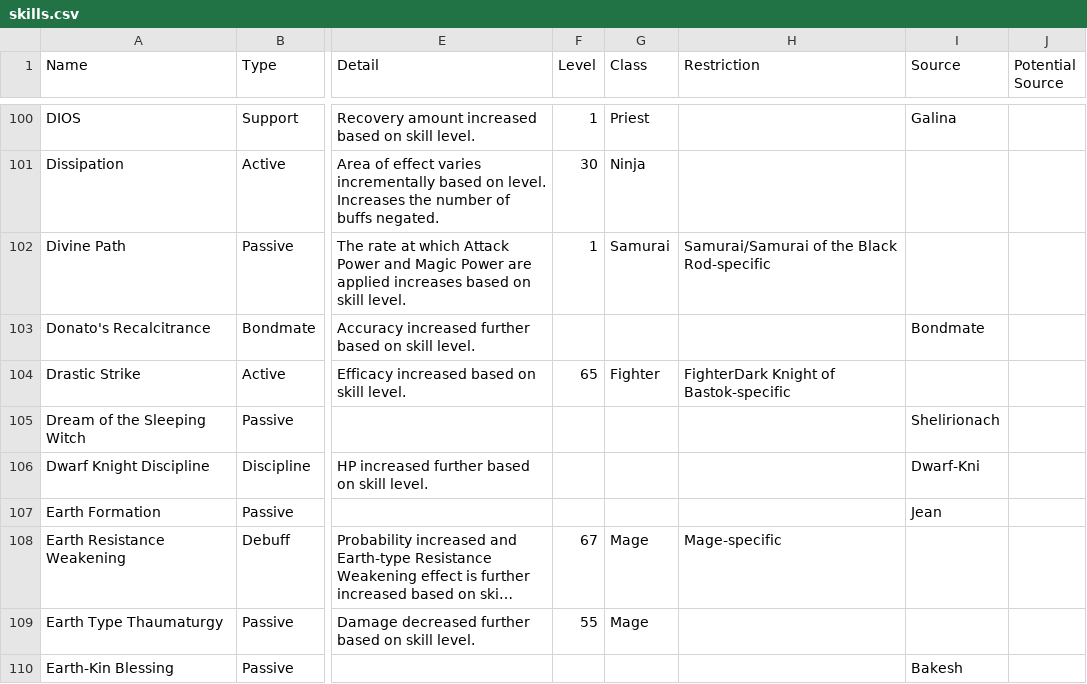
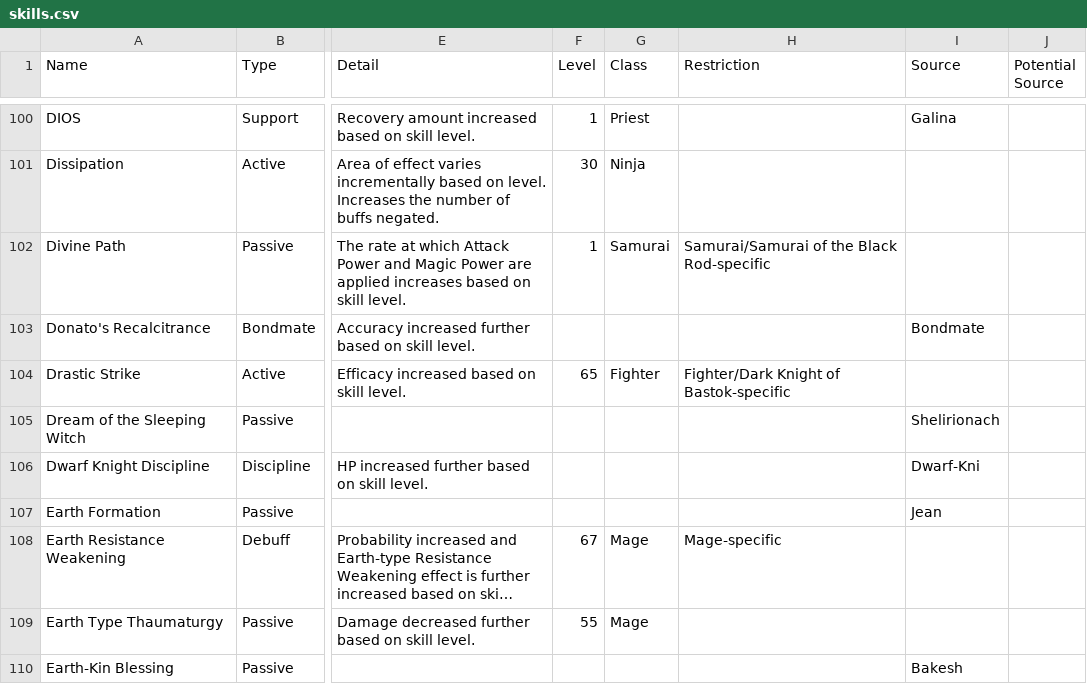
Before and after one commit to itsnicksia/wizardry-daphne-guide, a CSV file: data/skills.csv, drawn as a sheet; only a part is shown, gaps mark what is left out; long unchanged cells end in …; the diff names each change by its address in the sheet, - before the commit and + after, or states it on an @@ line.

Commit message:
typo

```diff
--- a/data/skills.csv
+++ b/data/skills.csv
-H104 (Restriction): FighterDark Knight of Bastok-specific
+H104 (Restriction): Fighter/Dark Knight of Bastok-specific
```
